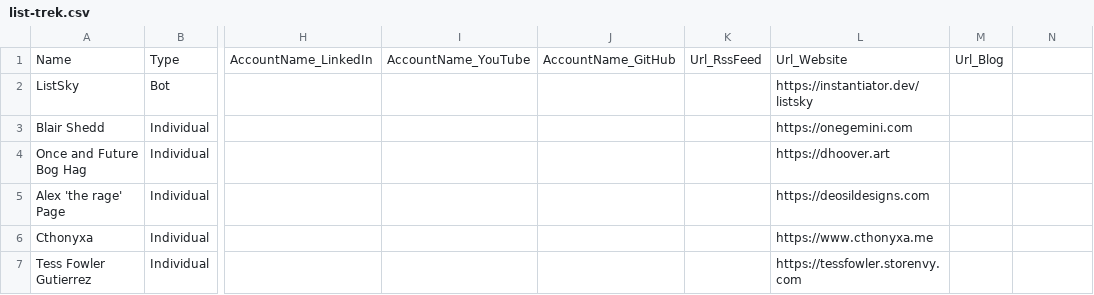
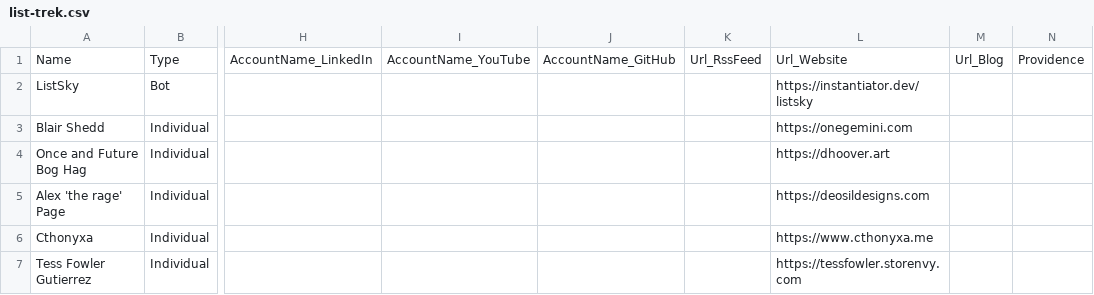
Before and after one commit to instantiator/listsky, a CSV file: Data/list-trek.csv, drawn as a sheet; only a part is shown, gaps mark what is left out; the diff names each change by its address in the sheet, - before the commit and + after, or states it on an @@ line.

```diff
--- a/Data/list-trek.csv
+++ b/Data/list-trek.csv
-N1: (empty)
+N1: Providence
```
Also changed, not shown: Data/list-ci.csv, 17 other files.
